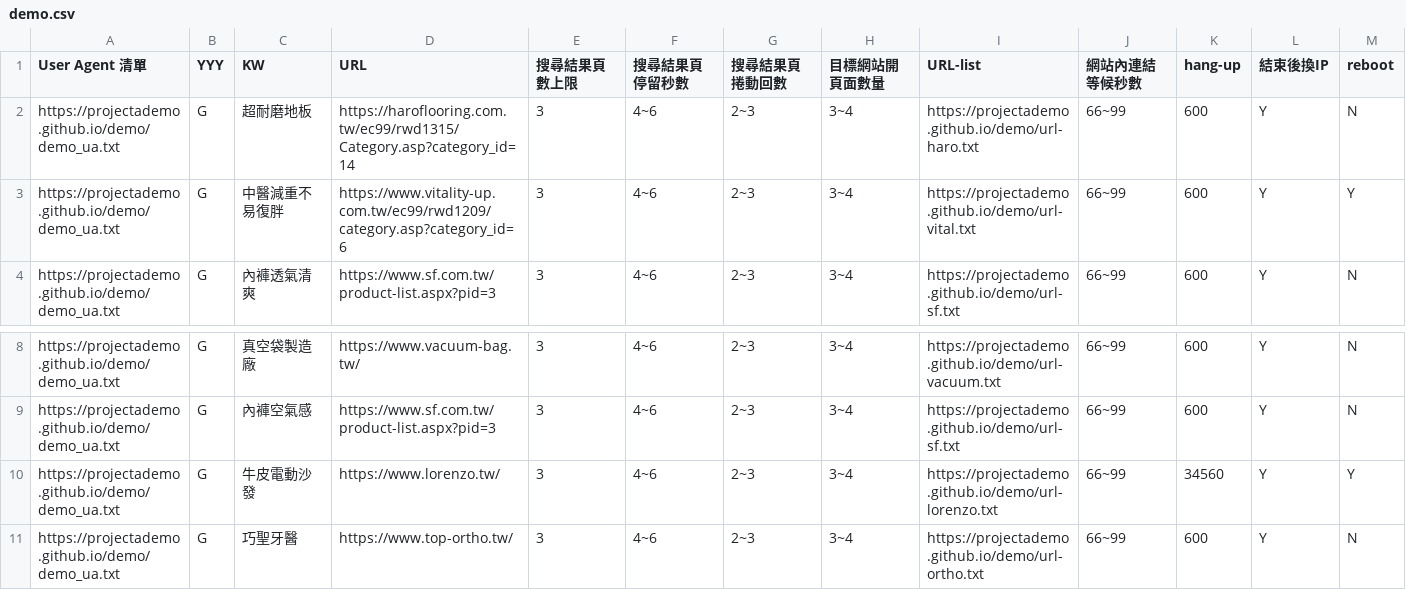
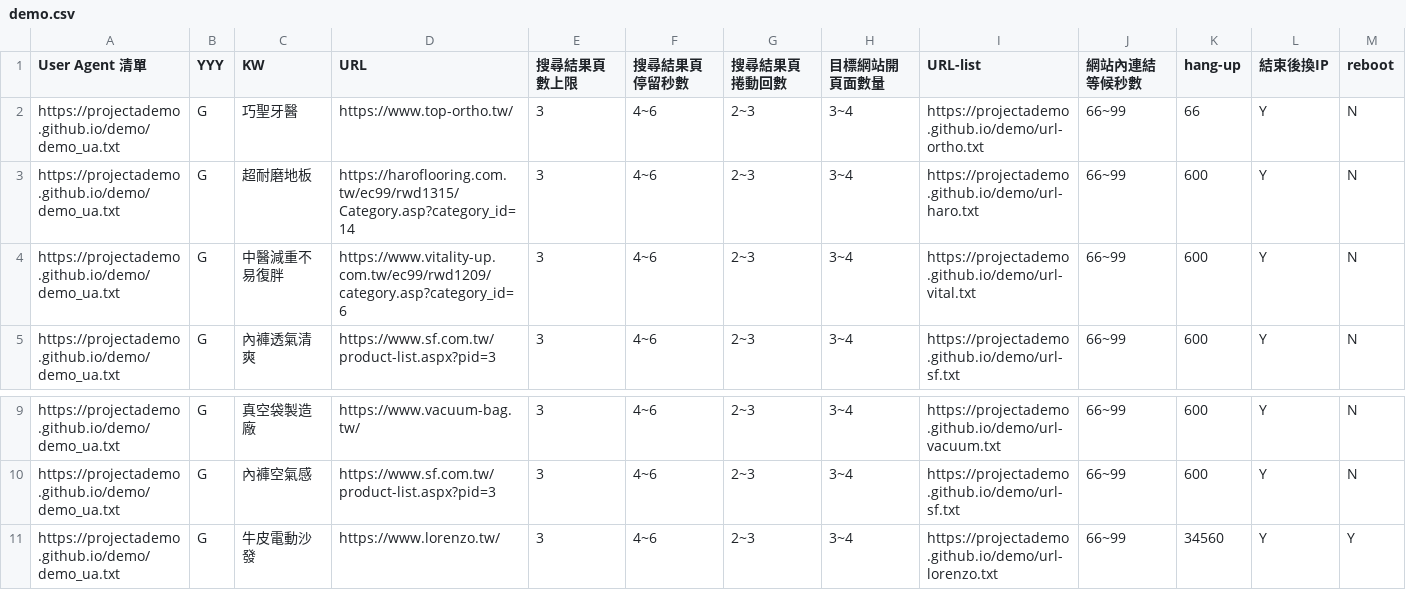
Before and after one commit to projectAdemo/demo, a CSV file: demo.csv, drawn as a sheet; only a part is shown, gaps mark what is left out.

Commit message:
Add files via upload

```diff
--- a/demo.csv
+++ b/demo.csv
@@ -1,4 +1,5 @@
 User Agent 清單,YYY,KW,URL,搜尋結果頁數上限,搜尋結果頁停留秒數,搜尋結果頁捲動回數,目標網站開頁面數量,URL-list,網站內連結等候秒數,hang-up,結束後換IP,reboot
+https://projectademo.github.io/demo/demo_ua.txt,G,巧聖牙醫,https://www.top-ortho.tw/,3,4~6,2~3,3~4,https://projectademo.github.io/demo/url-ortho.txt,66~99,66,Y,N
 https://projectademo.github.io/demo/demo_ua.txt,G,超耐磨地板,https://haroflooring.com.tw/ec99/rwd1315/Category.asp?category_id=14,3,4~6,2~3,3~4,https://projectademo.github.io/demo/url-haro.txt,66~99,600,Y,N
-https://projectademo.github.io/demo/demo_ua.txt,G,中醫減重不易復胖,https://www.vitality-up.com.tw/ec99/rwd1209/category.asp?category_id=6,3,4~6,2~3,3~4,https://projectademo.github.io/demo/url-vital.txt,66~99,600,Y,Y
+https://projectademo.github.io/demo/demo_ua.txt,G,中醫減重不易復胖,https://www.vitality-up.com.tw/ec99/rwd1209/category.asp?category_id=6,3,4~6,2~3,3~4,https://projectademo.github.io/demo/url-vital.txt,66~99,600,Y,N
 https://projectademo.github.io/demo/demo_ua.txt,G,內褲透氣清爽,https://www.sf.com.tw/product-list.aspx?pid=3,3,4~6,2~3,3~4,https://projectademo.github.io/demo/url-sf.txt,66~99,600,Y,N
@@ -10,2 +11 @@ https://projectademo.github.io/demo/demo_ua.txt,G,內褲空氣感,https://www.sf
 https://projectademo.github.io/demo/demo_ua.txt,G,牛皮電動沙發,https://www.lorenzo.tw/,3,4~6,2~3,3~4,https://projectademo.github.io/demo/url-lorenzo.txt,66~99,34560,Y,Y
-https://projectademo.github.io/demo/demo_ua.txt,G,巧聖牙醫,https://www.top-ortho.tw/,3,4~6,2~3,3~4,https://projectademo.github.io/demo/url-ortho.txt,66~99,600,Y,N
```
